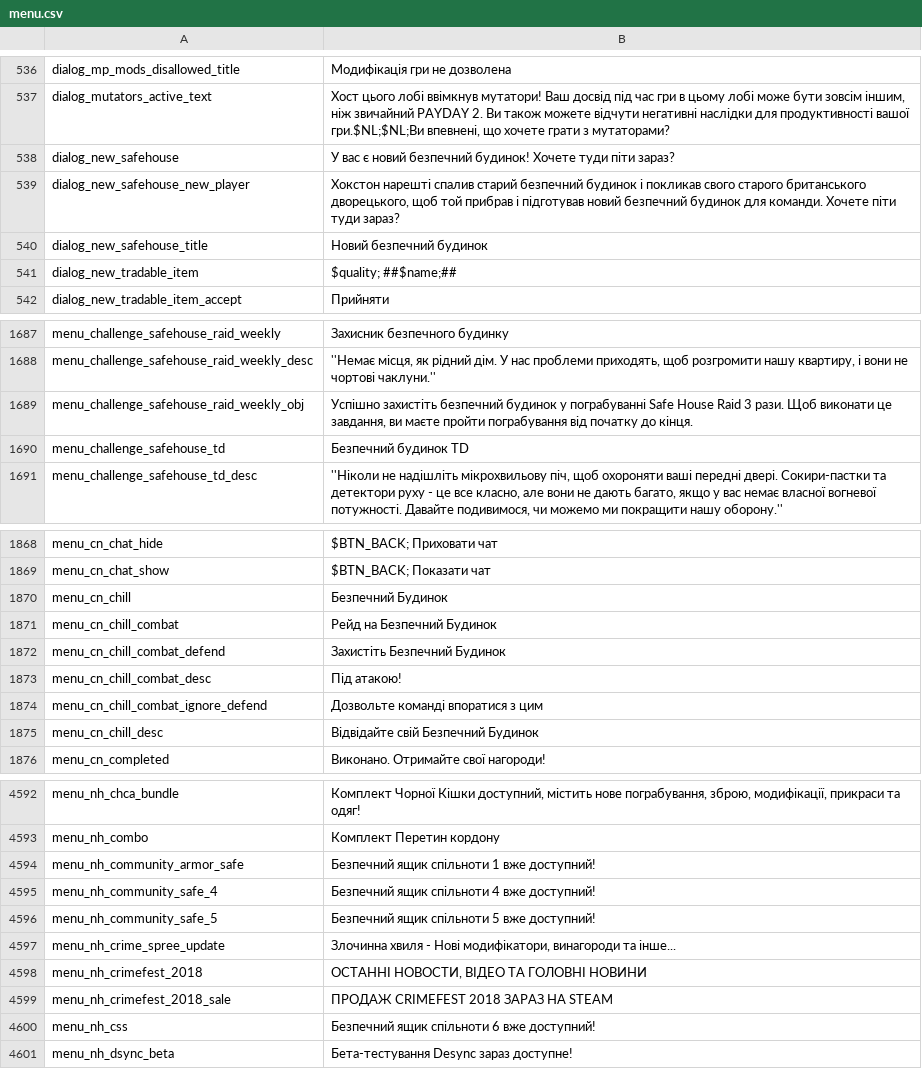
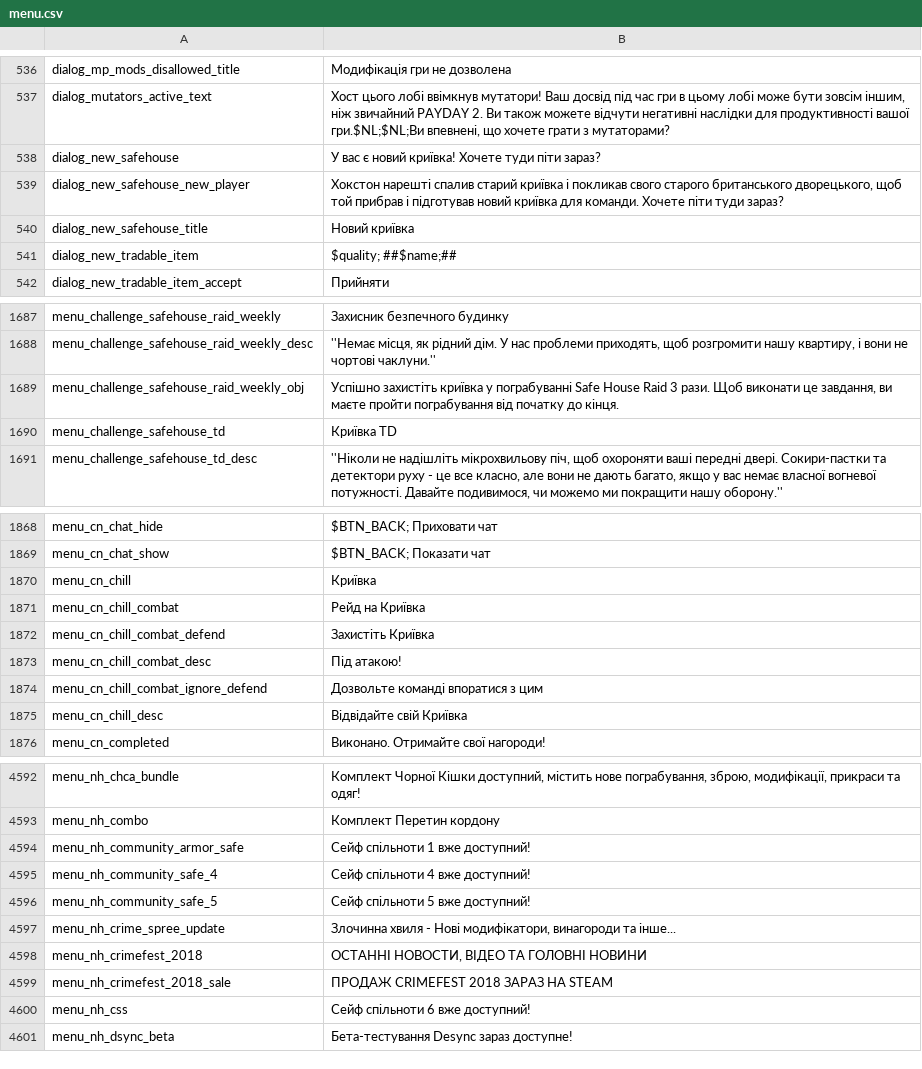
Before and after one commit to Parapando/Payday-2-UA, a CSV file: Crowdin/translated/menu.csv, drawn as a sheet; only a part is shown, gaps mark what is left out; the diff covers the shown part only.

Commit message:
New translations menu.csv (Multilingual)

```diff
--- a/Crowdin/translated/menu.csv
+++ b/Crowdin/translated/menu.csv
@@ -538,5 +538,5 @@
 "dialog_mutators_active_text","Хост цього лобі ввімкнув мутатори! Ваш досвід під час гри в цьому лобі може бути зовсім іншим, ніж звичайний PAYDAY 2. Ви також можете відчути негативні наслідки для продуктивності вашої гри.$NL;$NL;Ви впевнені, що хочете грати з мутаторами?"
-"dialog_new_safehouse","У вас є новий безпечний будинок! Хочете туди піти зараз?"
-"dialog_new_safehouse_new_player","Хокстон нарешті спалив старий безпечний будинок і покликав свого старого британського дворецького, щоб той прибрав і підготував новий безпечний будинок для команди. Хочете піти туди зараз?"
-"dialog_new_safehouse_title","Новий безпечний будинок"
+"dialog_new_safehouse","У вас є новий криївка! Хочете туди піти зараз?"
+"dialog_new_safehouse_new_player","Хокстон нарешті спалив старий криївка і покликав свого старого британського дворецького, щоб той прибрав і підготував новий криївка для команди. Хочете піти туди зараз?"
+"dialog_new_safehouse_title","Новий криївка"
 "dialog_new_tradable_item","$quality; ##$name;##"
@@ -1689,4 +1689,4 @@
 "menu_challenge_safehouse_raid_weekly_desc","''Немає місця, як рідний дім. У нас проблеми приходять, щоб розгромити нашу квартиру, і вони не чортові чаклуни.''"
-"menu_challenge_safehouse_raid_weekly_obj","Успішно захистіть безпечний будинок у пограбуванні Safe House Raid 3 рази. Щоб виконати це завдання, ви маєте пройти пограбування від початку до кінця."
-"menu_challenge_safehouse_td","Безпечний будинок TD"
+"menu_challenge_safehouse_raid_weekly_obj","Успішно захистіть криївка у пограбуванні Safe House Raid 3 рази. Щоб виконати це завдання, ви маєте пройти пограбування від початку до кінця."
+"menu_challenge_safehouse_td","Криївка TD"
 "menu_challenge_safehouse_td_desc","''Ніколи не надішліть мікрохвильову піч, щоб охороняти ваші передні двері. Сокири-пастки та детектори руху - це все класно, але вони не дають багато, якщо у вас немає власної вогневої потужності. Давайте подивимося, чи можемо ми покращити нашу оборону.''"
@@ -1870,8 +1870,8 @@
 "menu_cn_chat_show","$BTN_BACK; Показати чат"
-"menu_cn_chill","Безпечний Будинок"
-"menu_cn_chill_combat","Рейд на Безпечний Будинок"
-"menu_cn_chill_combat_defend","Захистіть Безпечний Будинок"
+"menu_cn_chill","Криївка"
+"menu_cn_chill_combat","Рейд на Криївка"
+"menu_cn_chill_combat_defend","Захистіть Криївка"
 "menu_cn_chill_combat_desc","Під атакою!"
 "menu_cn_chill_combat_ignore_defend","Дозвольте команді впоратися з цим"
-"menu_cn_chill_desc","Відвідайте свій Безпечний Будинок"
+"menu_cn_chill_desc","Відвідайте свій Криївка"
 "menu_cn_completed","Виконано. Отримайте свої нагороди!"
@@ -4594,5 +4594,5 @@
 "menu_nh_combo","Комплект Перетин кордону"
-"menu_nh_community_armor_safe","Безпечний ящик спільноти 1 вже доступний!"
-"menu_nh_community_safe_4","Безпечний ящик спільноти 4 вже доступний!"
-"menu_nh_community_safe_5","Безпечний ящик спільноти 5 вже доступний!"
+"menu_nh_community_armor_safe","Сейф спільноти 1 вже доступний!"
+"menu_nh_community_safe_4","Сейф спільноти 4 вже доступний!"
+"menu_nh_community_safe_5","Сейф спільноти 5 вже доступний!"
 "menu_nh_crime_spree_update","Злочинна хвиля - Нові модифікатори, винагороди та інше..."
@@ -4600,3 +4600,3 @@
 "menu_nh_crimefest_2018_sale","ПРОДАЖ CRIMEFEST 2018 ЗАРАЗ НА STEAM"
-"menu_nh_css","Безпечний ящик спільноти 6 вже доступний!"
+"menu_nh_css","Сейф спільноти 6 вже доступний!"
 "menu_nh_dsync_beta","Бета-тестування Desync зараз доступне!"
```
Also changed, not shown: 23 edited cells elsewhere in this file.
